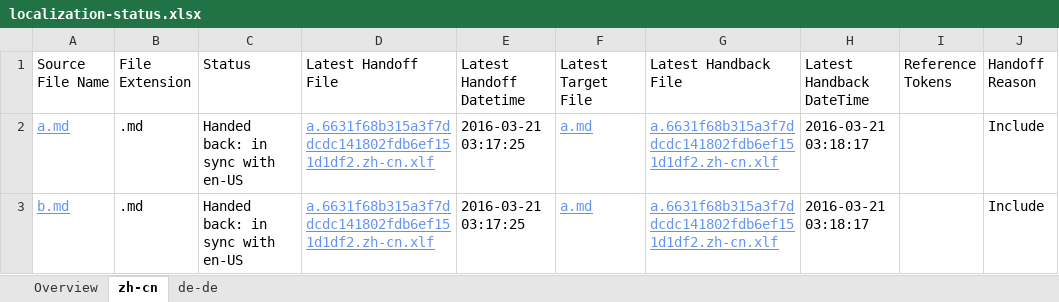
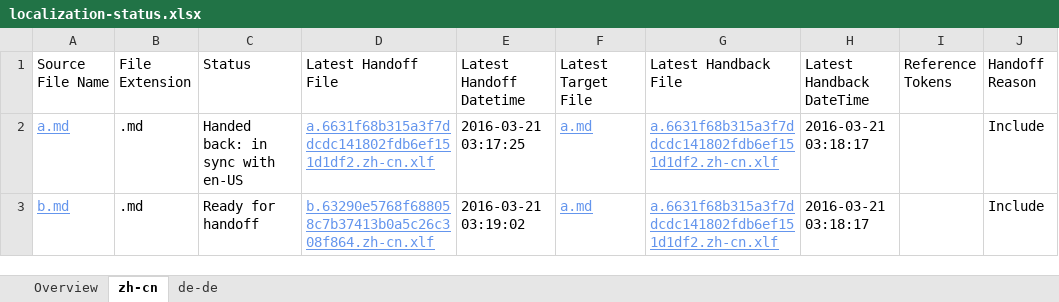
Before and after one commit to OpenLocalizationTestOrg/olhandback, an Excel workbook: ol-handback/OpenLocalizationTest/oltest/yuwzho/localization-status.xlsx, sheet zh-cn, drawn as a sheet; only a part is shown; values as stored, in another font and other column widths than the file's, no borders; table styles not drawn; the diff names each change by its address in the sheet, - before the commit and + after, or states it on an @@ line.

Commit message:
Generate Report for Handoff

```diff
--- a/ol-handback/OpenLocalizationTest/oltest/yuwzho/localization-status.xlsx (sheet zh-cn)
+++ b/ol-handback/OpenLocalizationTest/oltest/yuwzho/localization-status.xlsx (sheet zh-cn)
-C3 (Status): Handed back: in sync with en-US
+C3 (Status): Ready for handoff
-D3 (Latest Handoff File): a.6631f68b315a3f7ddcdc141802fdb6ef151d1df2.zh-cn.xlf
+D3 (Latest Handoff File): b.63290e5768f688058c7b37413b0a5c26c308f864.zh-cn.xlf
-E3 (Latest Handoff Datetime): 2016-03-21 03:17:25
+E3 (Latest Handoff Datetime): 2016-03-21 03:19:02
```
Also changed, not shown: sheet Overview, sheet de-de.
